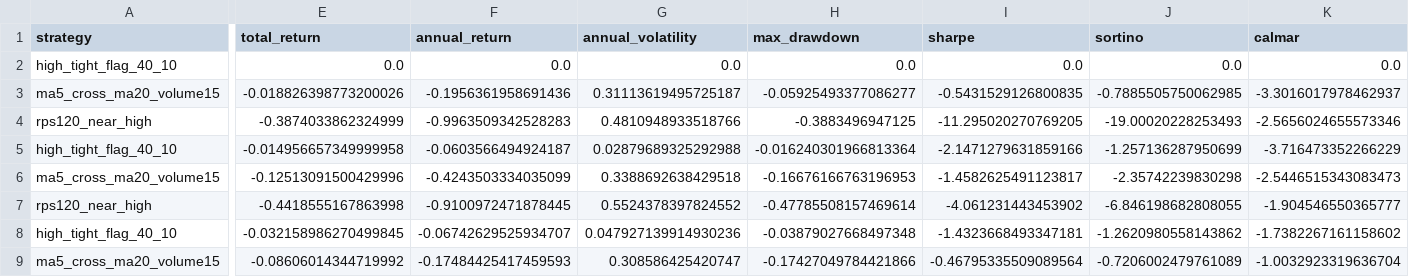
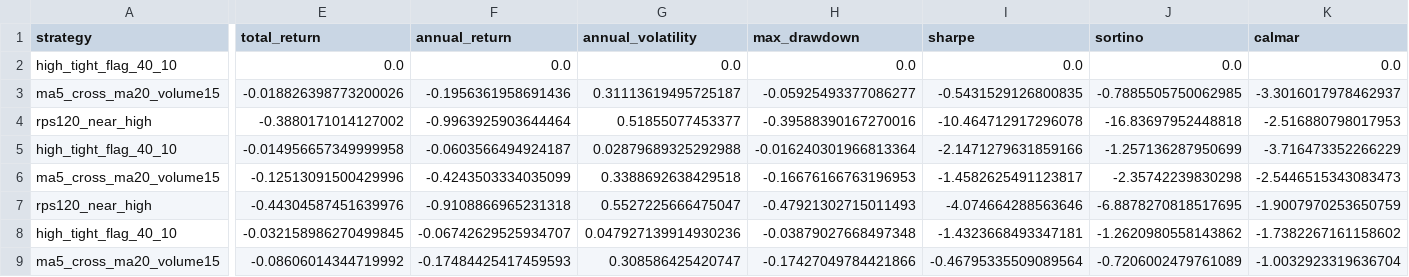
Before and after one commit to mingqian94/stocks-agent, a CSV file: research/results/a_share_sequoia_x_horizons_2026-10-10.csv, drawn as a sheet; only a part is shown, gaps mark what is left out; the diff covers the shown part only; the diff names each change by its address in the sheet, - before the commit and + after, or states it on an @@ line.

```diff
--- a/research/results/a_share_sequoia_x_horizons_2026-10-10.csv
+++ b/research/results/a_share_sequoia_x_horizons_2026-10-10.csv
-E4 (total_return): -0.3874033862324999
+E4 (total_return): -0.3880171014127002
-F4 (annual_return): -0.9963509342528283
+F4 (annual_return): -0.9963925903644464
-G4 (annual_volatility): 0.4810948933518766
+G4 (annual_volatility): 0.51855077453377
-H4 (max_drawdown): -0.3883496947125
+H4 (max_drawdown): -0.39588390167270016
-I4 (sharpe): -11.295020270769205
+I4 (sharpe): -10.464712917296078
-J4 (sortino): -19.00020228253493
+J4 (sortino): -16.83697952448818
-K4 (calmar): -2.5656024655573346
+K4 (calmar): -2.516880798017953
-E7 (total_return): -0.4418555167863998
+E7 (total_return): -0.44304587451639976
-F7 (annual_return): -0.9100972471878445
+F7 (annual_return): -0.9108866965231318
-G7 (annual_volatility): 0.5524378397824552
+G7 (annual_volatility): 0.5527225666475047
-H7 (max_drawdown): -0.47785508157469614
+H7 (max_drawdown): -0.47921302715011493
-I7 (sharpe): -4.061231443453902
+I7 (sharpe): -4.074664288563646
-J7 (sortino): -6.846198682808055
+J7 (sortino): -6.8878270818517695
-K7 (calmar): -1.904546550365777
+K7 (calmar): -1.9007970253650759
```
Also changed, not shown: 64 edited cells elsewhere in this file, 5 other files.
